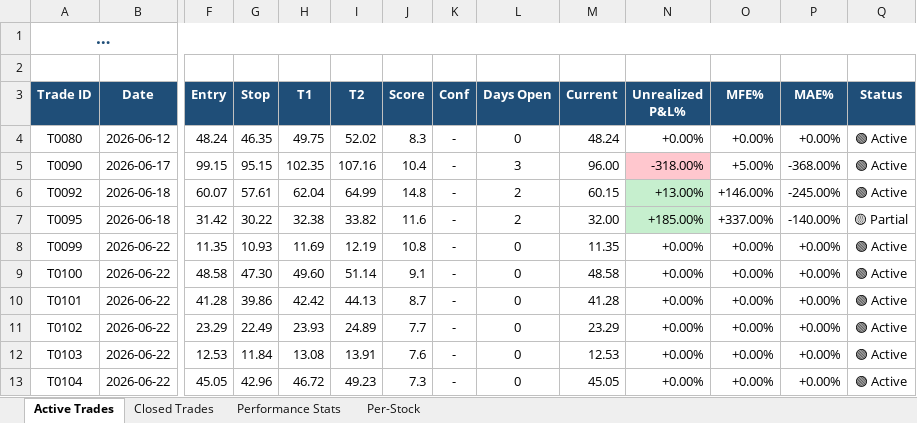
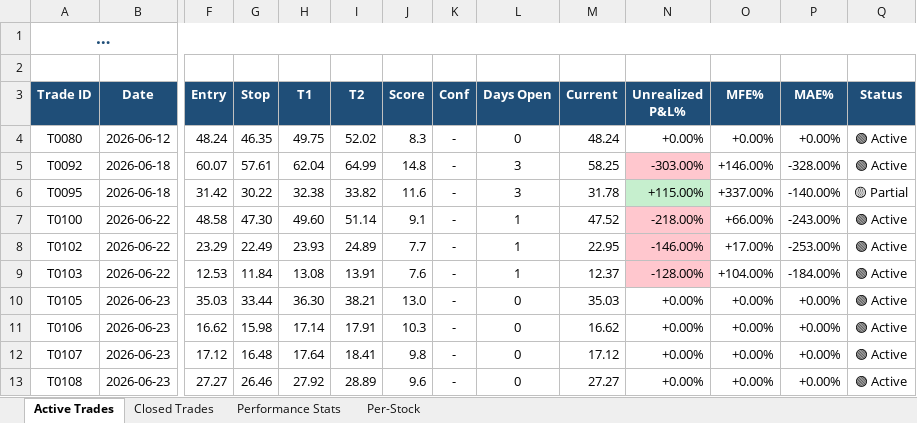
Before and after one commit to dhaher3337-debug/tadawul-swing, an Excel workbook: paper_trades/latest.xlsx, sheet Active Trades, drawn as a sheet; only a part is shown, gaps mark what is left out; long unchanged cells end in …; values as stored, in another font and other column widths than the file's, no borders; removed rows and columns are numbered as before the commit, all else as after; rows hold the shown columns only; the diff names each change by its address in the sheet, - before the commit and + after, or states it on an @@ line.

```diff
--- a/paper_trades/latest.xlsx (sheet Active Trades)
+++ b/paper_trades/latest.xlsx (sheet Active Trades)
-row 5: T0090 | 2026-06-17 | 99.15 | 95.15 | 102.35 | 107.16 | 10.4 | - | 3 | 96.00 | -318.00% | +5.00% | -368.00% | 🟢 Active
-L5:L6 (Days Open): 2
+L5:L6 (Days Open): 3
-M5 (Current): 60.15
+M5 (Current): 58.25
-N5 (Unrealized P&L%): +13.00%
+N5 (Unrealized P&L%): -303.00%
-N5 fill: #C6EFCE
+N5 fill: #FFC7CE
-P5 (MAE%): -245.00%
+P5 (MAE%): -328.00%
-M6 (Current): 32.00
+M6 (Current): 31.78
-N6 (Unrealized P&L%): +185.00%
+N6 (Unrealized P&L%): +115.00%
-row 8: T0099 | 2026-06-22 | 11.35 | 10.93 | 11.69 | 12.19 | 10.8 | - | 0 | 11.35 | +0.00% | +0.00% | +0.00% | 🟢 Active
-L7 (Days Open): 0
+L7 (Days Open): 1
-M7 (Current): 48.58
+M7 (Current): 47.52
-N7 (Unrealized P&L%): +0.00%
+N7 (Unrealized P&L%): -218.00%
-N7 fill: none
+N7 fill: #FFC7CE
-O7 (MFE%): +0.00%
+O7 (MFE%): +66.00%
-P7 (MAE%): +0.00%
+P7 (MAE%): -243.00%
-row 10: T0101 | 2026-06-22 | 41.28 | 39.86 | 42.42 | 44.13 | 8.7 | - | 0 | 41.28 | +0.00% | +0.00% | +0.00% | 🟢 Active
-L8:L9 (Days Open): 0
+L8:L9 (Days Open): 1
-M8 (Current): 23.29
+M8 (Current): 22.95
-N8 (Unrealized P&L%): +0.00%
+N8 (Unrealized P&L%): -146.00%
-N8:N9 fill: none
+N8:N9 fill: #FFC7CE
-O8 (MFE%): +0.00%
+O8 (MFE%): +17.00%
-P8 (MAE%): +0.00%
+P8 (MAE%): -253.00%
-M9 (Current): 12.53
+M9 (Current): 12.37
-N9 (Unrealized P&L%): +0.00%
+N9 (Unrealized P&L%): -128.00%
-O9 (MFE%): +0.00%
+O9 (MFE%): +104.00%
-P9 (MAE%): +0.00%
+P9 (MAE%): -184.00%
-row 13: T0104 | 2026-06-22 | 45.05 | 42.96 | 46.72 | 49.23 | 7.3 | - | 0 | 45.05 | +0.00% | +0.00% | +0.00% | 🟢 Active
+row 10: T0105 | 2026-06-23 | 35.03 | 33.44 | 36.30 | 38.21 | 13.0 | - | 0 | 35.03 | +0.00% | +0.00% | +0.00% | 🟢 Active
+row 11: T0106 | 2026-06-23 | 16.62 | 15.98 | 17.14 | 17.91 | 10.3 | - | 0 | 16.62 | +0.00% | +0.00% | +0.00% | 🟢 Active
+row 12: T0107 | 2026-06-23 | 17.12 | 16.48 | 17.64 | 18.41 | 9.8 | - | 0 | 17.12 | +0.00% | +0.00% | +0.00% | 🟢 Active
+row 13: T0108 | 2026-06-23 | 27.27 | 26.46 | 27.92 | 28.89 | 9.6 | - | 0 | 27.27 | +0.00% | +0.00% | +0.00% | 🟢 Active
```
Also changed, not shown: sheet Closed Trades, sheet Per-Stock, sheet Performance Stats, 30 other files.
